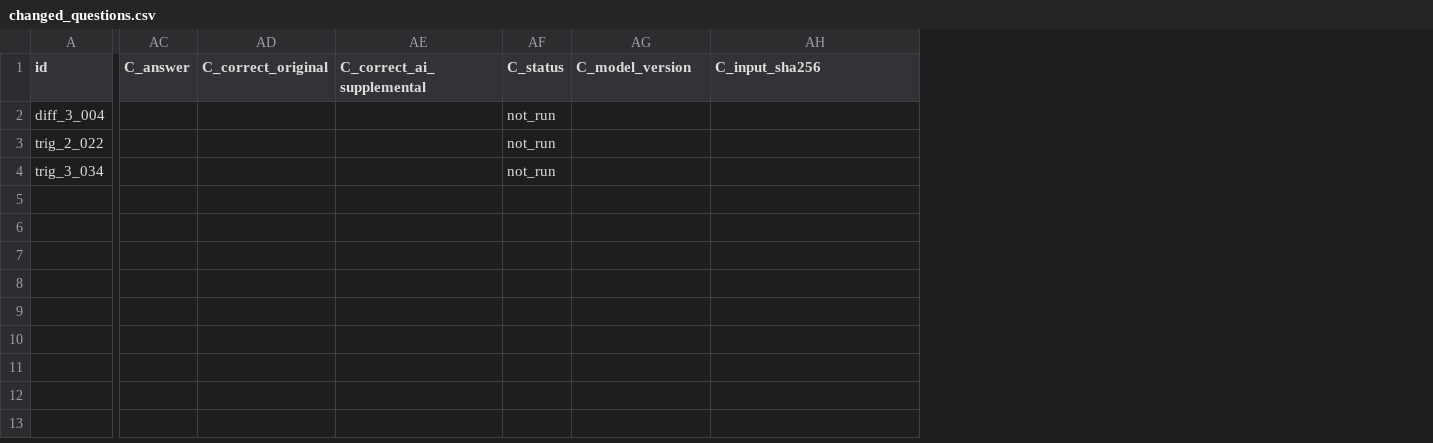
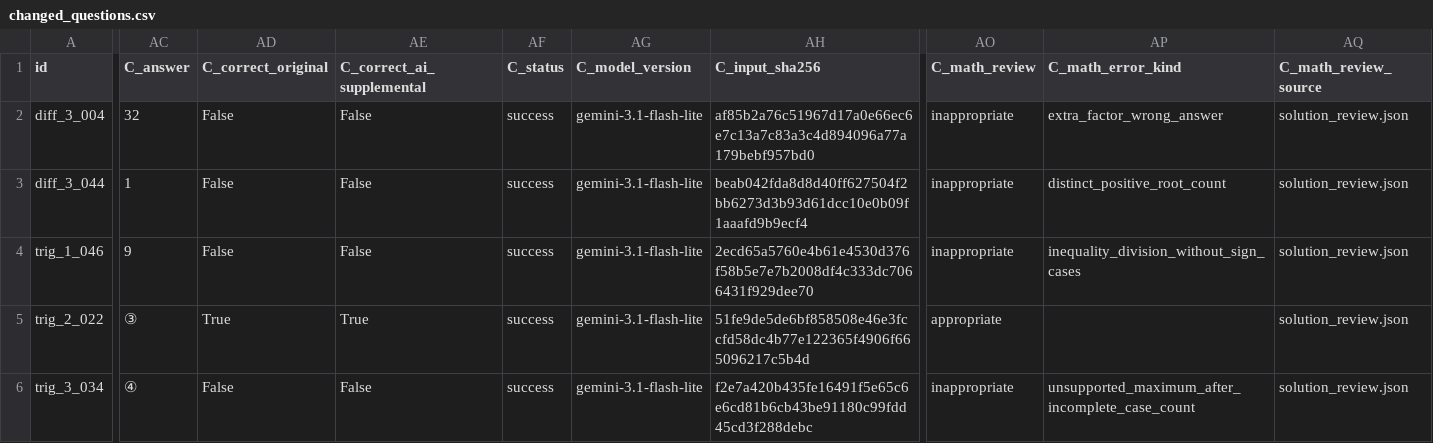
Before and after one commit to Hwrette/MathHint, a CSV file: results/final_experiment/03_gemini/changed_questions.csv, drawn as a sheet; only a part is shown, gaps mark what is left out; addresses are those after the commit; rows hold the shown columns only; the diff covers the shown part only; the diff names each change by its address in the sheet, - before the commit and + after, or states it on an @@ line.

Commit message:
Finalize verified research report, 80-question comparison, and portable cached resumption

```diff
--- a/results/final_experiment/03_gemini/changed_questions.csv
+++ b/results/final_experiment/03_gemini/changed_questions.csv
+column AO (C_math_review), row 2: inappropriate; rows 5-6: appropriate | inappropriate
+column AP (C_math_error_kind), row 2: extra_factor_wrong_answer; row 6: unsupported_maximum_after_incomplete_case_count
+column AQ (C_math_review_source), row 2: solution_review.json; rows 5-6: solution_review.json | solution_review.json
-AC2 (C_answer): (empty)
+AC2 (C_answer): 32
-AD2 (C_correct_original): (empty)
+AD2 (C_correct_original): False
-AE2 (C_correct_ai_supplemental): (empty)
+AE2 (C_correct_ai_supplemental): False
-AF2 (C_status): not_run
+AF2 (C_status): success
-AG2 (C_model_version): (empty)
+AG2 (C_model_version): gemini-3.1-flash-lite
-AH2 (C_input_sha256): (empty)
+AH2 (C_input_sha256): af85b2a76c51967d17a0e66ec6e7c13a7c83a3c4d894096a77a179bebf957bd0
+row 3: diff_3_044 | 1 | False | False | success | gemini-3.1-flash-lite | beab042fda8d8d40ff627504f2bb6273d3b93d61dcc10e0b09f1aaafd9b9ecf4 | inappropriate | distinct_positive_root_count | solution_review.json
+row 4: trig_1_046 | 9 | False | False | success | gemini-3.1-flash-lite | 2ecd65a5760e4b61e4530d376f58b5e7e7b2008df4c333dc7066431f929dee70 | inappropriate | inequality_division_without_sign_cases | solution_review.json
-AC5 (C_answer): (empty)
+AC5 (C_answer): ③
-AD5 (C_correct_original): (empty)
+AD5 (C_correct_original): True
-AE5 (C_correct_ai_supplemental): (empty)
+AE5 (C_correct_ai_supplemental): True
-AF5:AF6 (C_status): not_run
+AF5:AF6 (C_status): success
-AG5:AG6 (C_model_version): (empty)
+AG5:AG6 (C_model_version): gemini-3.1-flash-lite
-AH5 (C_input_sha256): (empty)
+AH5 (C_input_sha256): 51fe9de5de6bf858508e46e3fccfd58dc4b77e122365f4906f665096217c5b4d
-AC6 (C_answer): (empty)
+AC6 (C_answer): ④
-AD6 (C_correct_original): (empty)
+AD6 (C_correct_original): False
-AE6 (C_correct_ai_supplemental): (empty)
+AE6 (C_correct_ai_supplemental): False
-AH6 (C_input_sha256): (empty)
+AH6 (C_input_sha256): f2e7a420b435fe16491f5e65c6e6cd81b6cb43be91180c99fdd45cd3f288debc
```
Also changed, not shown: 15 edited cells elsewhere in this file, results/final_experiment/03_gemini/summary.csv, results/final_experiment/03_gemini/token_summary.csv, 32 other files.
